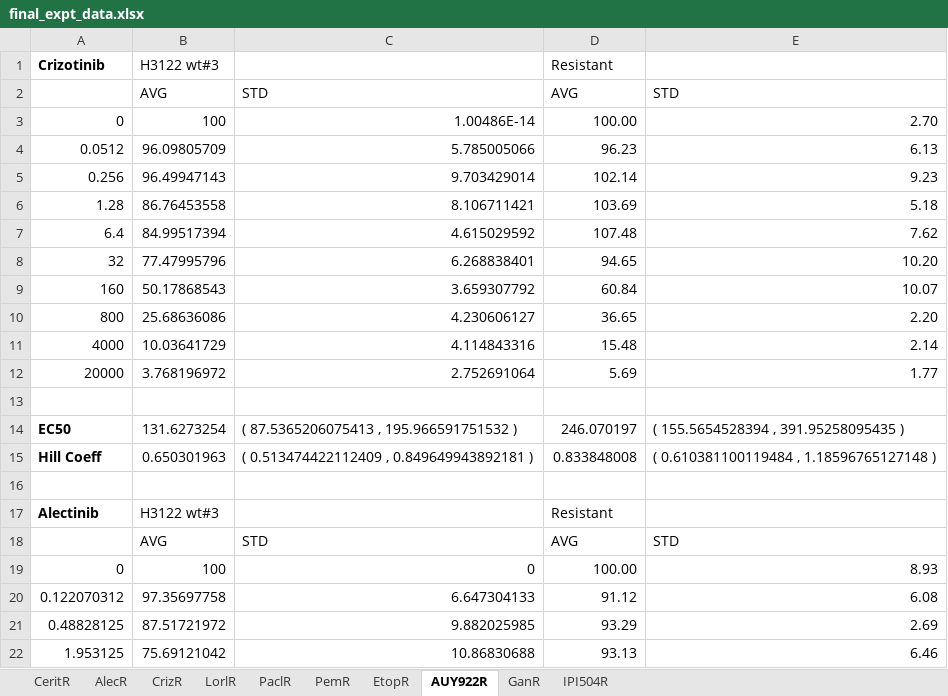
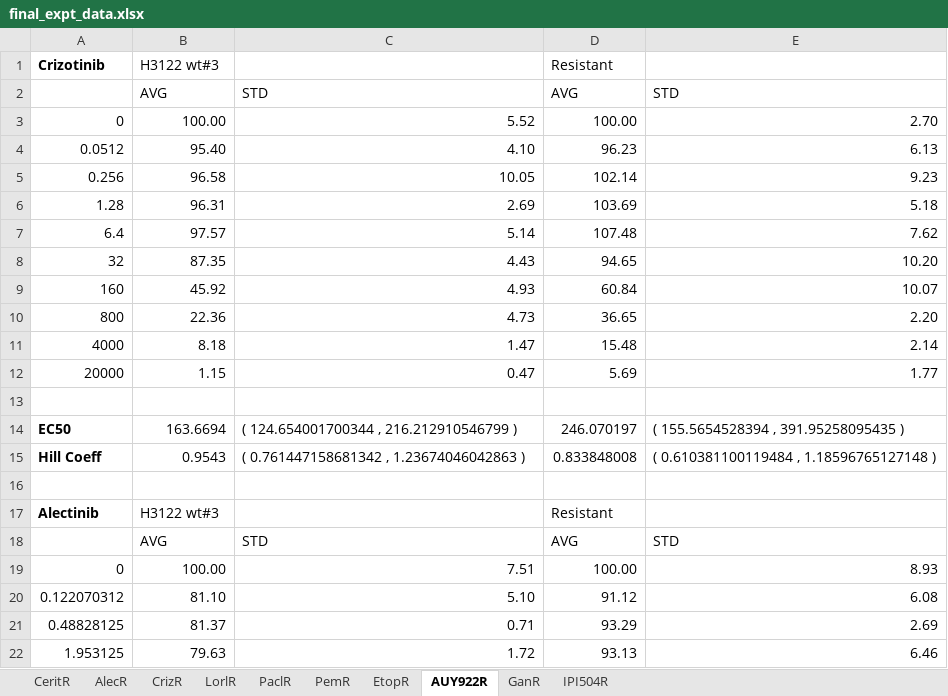
Before and after one commit to andrewdhawan/alk-collateral-sensitivity, an Excel workbook: final_expt_data.xlsx, sheet AUY922R, drawn as a sheet; only a part is shown; values as stored, in another font and other column widths than the file's, no borders; the diff covers the shown part only; the diff names each change by its address in the sheet, - before the commit and + after, or states it on an @@ line.

```diff
--- a/final_expt_data.xlsx (sheet AUY922R)
+++ b/final_expt_data.xlsx (sheet AUY922R)
-B3 (H3122 wt#3): 100
+B3 (H3122 wt#3): 100.00
-C3: 1.00486E-14
+C3: 5.52
-B4 (H3122 wt#3): 96.09805709
+B4 (H3122 wt#3): 95.40
-C4: 5.785005066
+C4: 4.10
-B5 (H3122 wt#3): 96.49947143
+B5 (H3122 wt#3): 96.58
-C5: 9.703429014
+C5: 10.05
-B6 (H3122 wt#3): 86.76453558
+B6 (H3122 wt#3): 96.31
-C6: 8.106711421
+C6: 2.69
-B7 (H3122 wt#3): 84.99517394
+B7 (H3122 wt#3): 97.57
-C7: 4.615029592
+C7: 5.14
-B8 (H3122 wt#3): 77.47995796
+B8 (H3122 wt#3): 87.35
-C8: 6.268838401
+C8: 4.43
-B9 (H3122 wt#3): 50.17868543
+B9 (H3122 wt#3): 45.92
-C9: 3.659307792
+C9: 4.93
-B10 (H3122 wt#3): 25.68636086
+B10 (H3122 wt#3): 22.36
-C10: 4.230606127
+C10: 4.73
-B11 (H3122 wt#3): 10.03641729
+B11 (H3122 wt#3): 8.18
-C11: 4.114843316
+C11: 1.47
-B12 (H3122 wt#3): 3.768196972
+B12 (H3122 wt#3): 1.15
-C12: 2.752691064
+C12: 0.47
-B14 (H3122 wt#3): 131.6273254
+B14 (H3122 wt#3): 163.6694
-C14: ( 87.5365206075413 , 195.966591751532 )
+C14: ( 124.654001700344 , 216.212910546799 )
-B15 (H3122 wt#3): 0.650301963
+B15 (H3122 wt#3): 0.9543
-C15: ( 0.513474422112409 , 0.849649943892181 )
+C15: ( 0.761447158681342 , 1.23674046042863 )
-B19 (H3122 wt#3): 100
+B19 (H3122 wt#3): 100.00
-C19: 0
+C19: 7.51
-B20 (H3122 wt#3): 97.35697758
+B20 (H3122 wt#3): 81.10
-C20: 6.647304133
+C20: 5.10
-B21 (H3122 wt#3): 87.51721972
+B21 (H3122 wt#3): 81.37
-C21: 9.882025985
+C21: 0.71
-B22 (H3122 wt#3): 75.69121042
+B22 (H3122 wt#3): 79.63
-C22: 10.86830688
+C22: 1.72
```
Also changed, not shown: 206 edited cells elsewhere in this sheet, sheet AlecR, sheet CrizR, sheet LorlR, sheet CeritR, sheet PaclR, sheet GanR, 3 more sheets, 1 other file.
